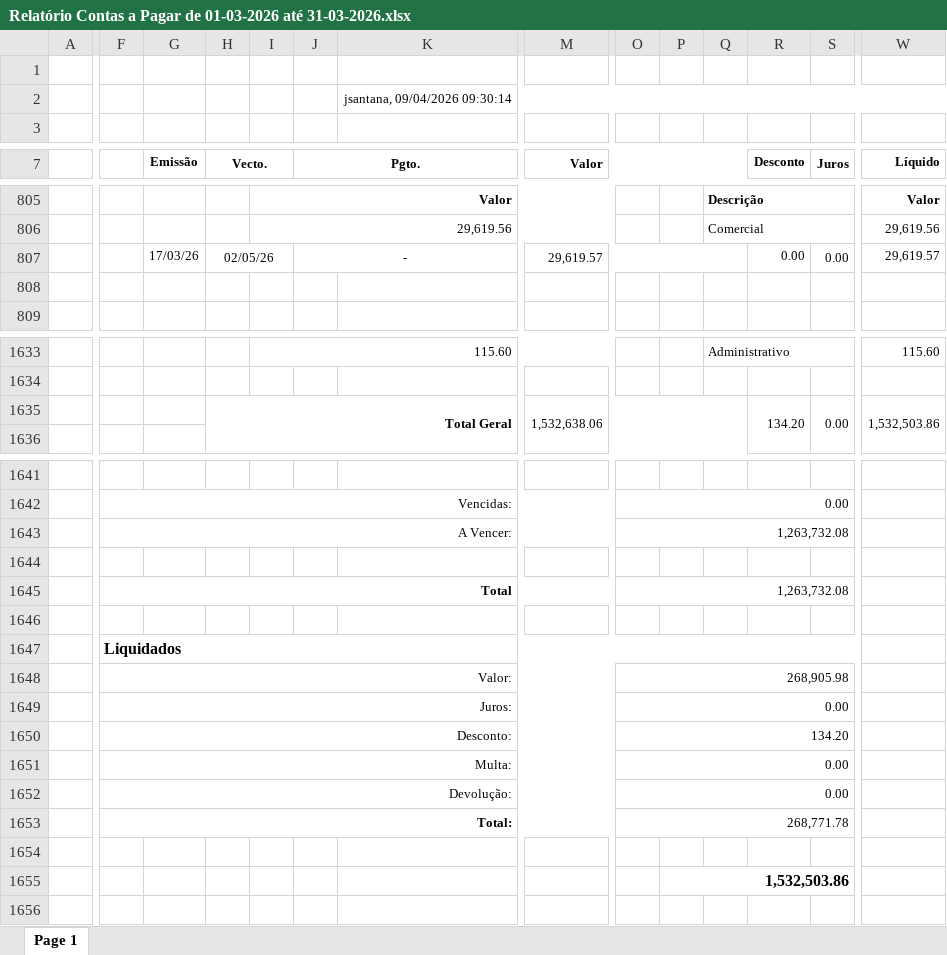
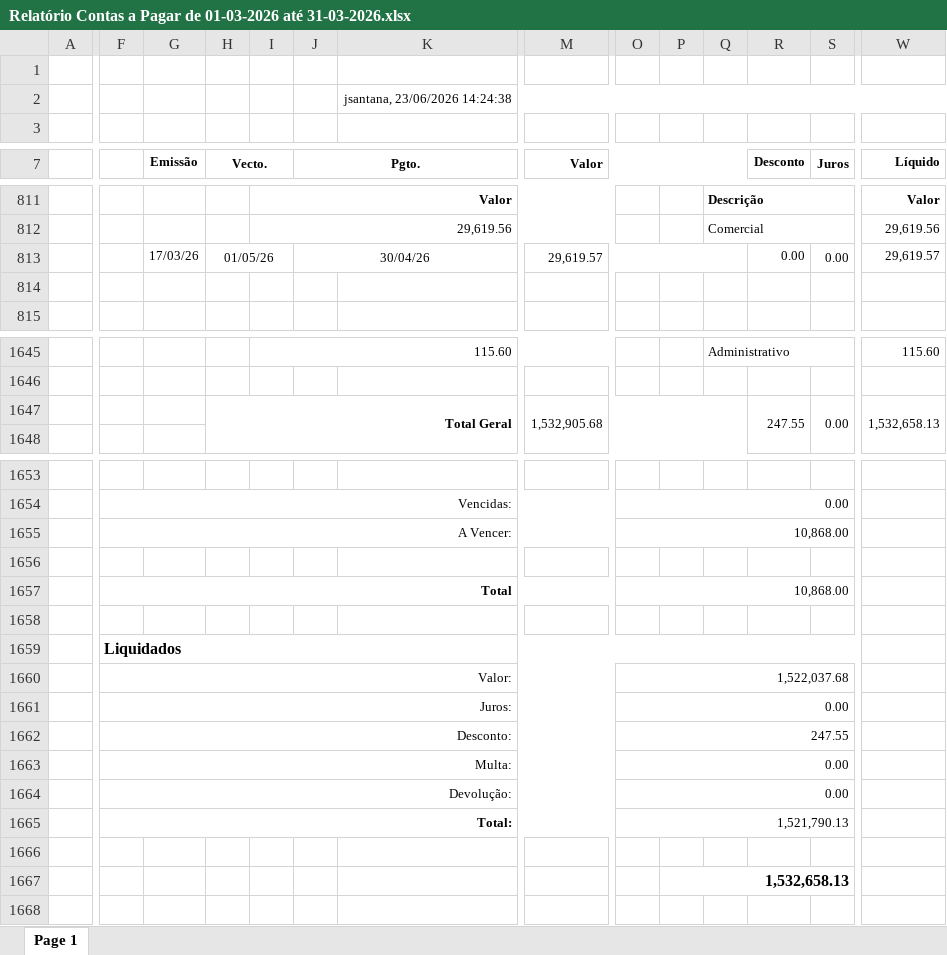
Before and after one commit to JulioOli/Cofre_Obsidian, an Excel workbook: 02-Referencias/Supply_bracofer/Março/Relatório Contas a Pagar de 01-03-2026 até 31-03-2026.xlsx, sheet Page 1, drawn as a sheet; only a part is shown, gaps mark what is left out; values as stored, in another font and other column widths than the file's, no borders; charts and pictures not drawn; removed rows and columns are numbered as before the commit, all else as after; rows hold the shown columns only; the diff covers the shown part only; the diff names each change by its address in the sheet, - before the commit and + after, or states it on an @@ line.

```diff
--- a/02-Referencias/Supply_bracofer/Março/Relatório Contas a Pagar de 01-03-2026 até 31-03-2026.xlsx (sheet Page 1)
+++ b/02-Referencias/Supply_bracofer/Março/Relatório Contas a Pagar de 01-03-2026 até 31-03-2026.xlsx (sheet Page 1)
-K2: jsantana, 09/04/2026 09:30:14
+K2: jsantana, 23/06/2026 14:24:38
-H813 (Vecto.): 02/05/26
+H813 (Vecto.): 01/05/26
-J813 (Pgto.): -
+J813 (Pgto.): 30/04/26
-M1647 (Valor): 1,532,638.06
+M1647 (Valor): 1,532,905.68
-R1647 (Desconto): 134.20
+R1647 (Desconto): 247.55
-W1647 (Líquido): 1,532,503.86
+W1647 (Líquido): 1,532,658.13
-row 1643:  | A Vencer: |  |  |  |  |  |  | 1,263,732.08
-row 1655: (empty)
+row 1655:  | A Vencer: |  |  |  |  |  |  | 10,868.00
+F1655:N1655 merged
+O1655:S1655 merged
-row 1656:  | Total |  |  |  |  |  |  | 1,263,732.08
+row 1656: (empty)
-F1645:N1645 merged
-O1645:S1645 merged
+row 1657:  | Total |  |  |  |  |  |  | 10,868.00
-O1660: 268,905.98
+O1660: 1,522,037.68
-O1662: 134.20
+O1662: 247.55
-O1665: 268,771.78
+O1665: 1,521,790.13
-P1667: 1,532,503.86
+P1667: 1,532,658.13
```
Also changed, not shown: other rows of this sheet, 02-Referencias/Supply_bracofer/Abril/BRACOFER_fechamento_04-2026.xlsx, 02-Referencias/Supply_bracofer/Abril/Relatorio Contas a Pagar 04-2026 - Normalizado.xlsx, 20 other files.
